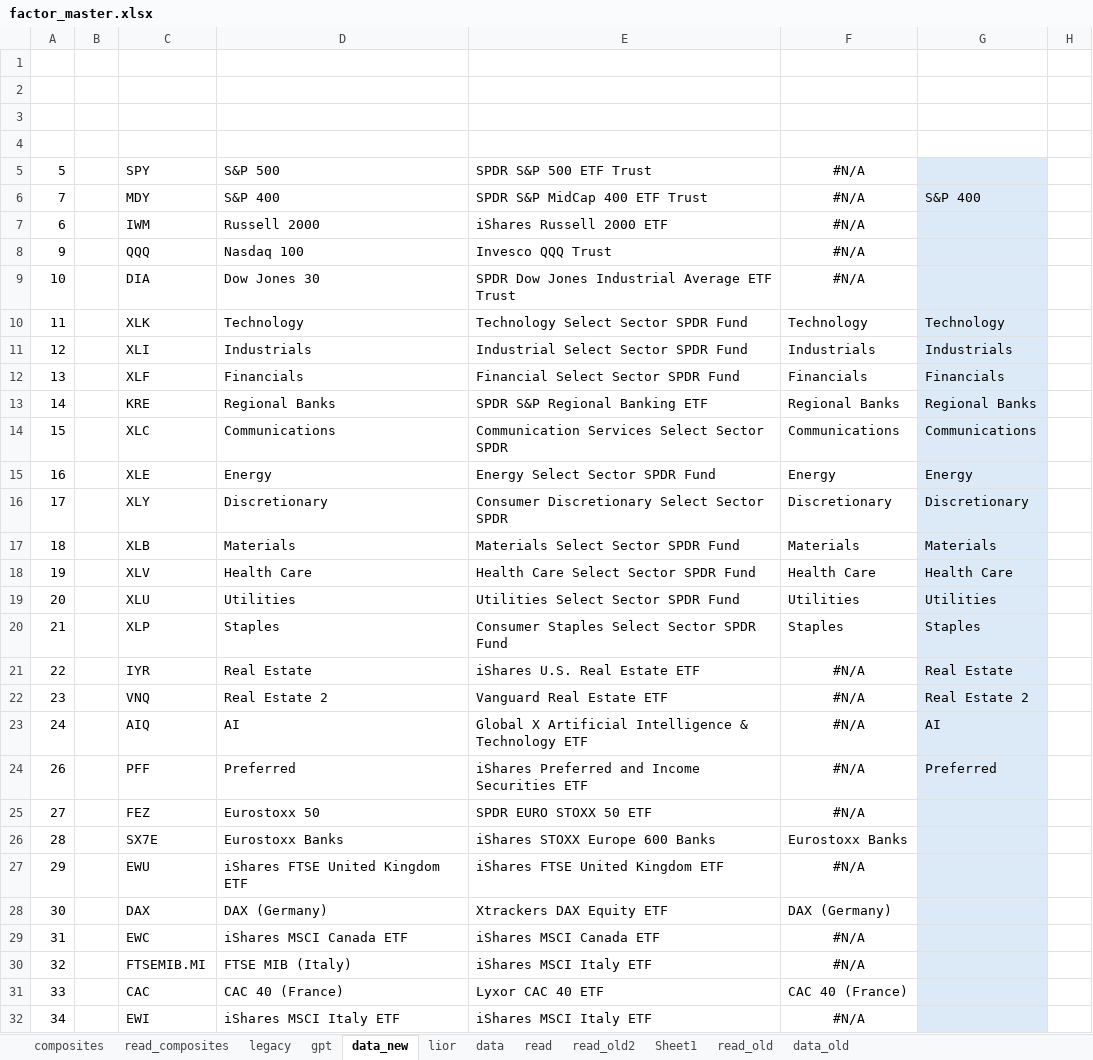
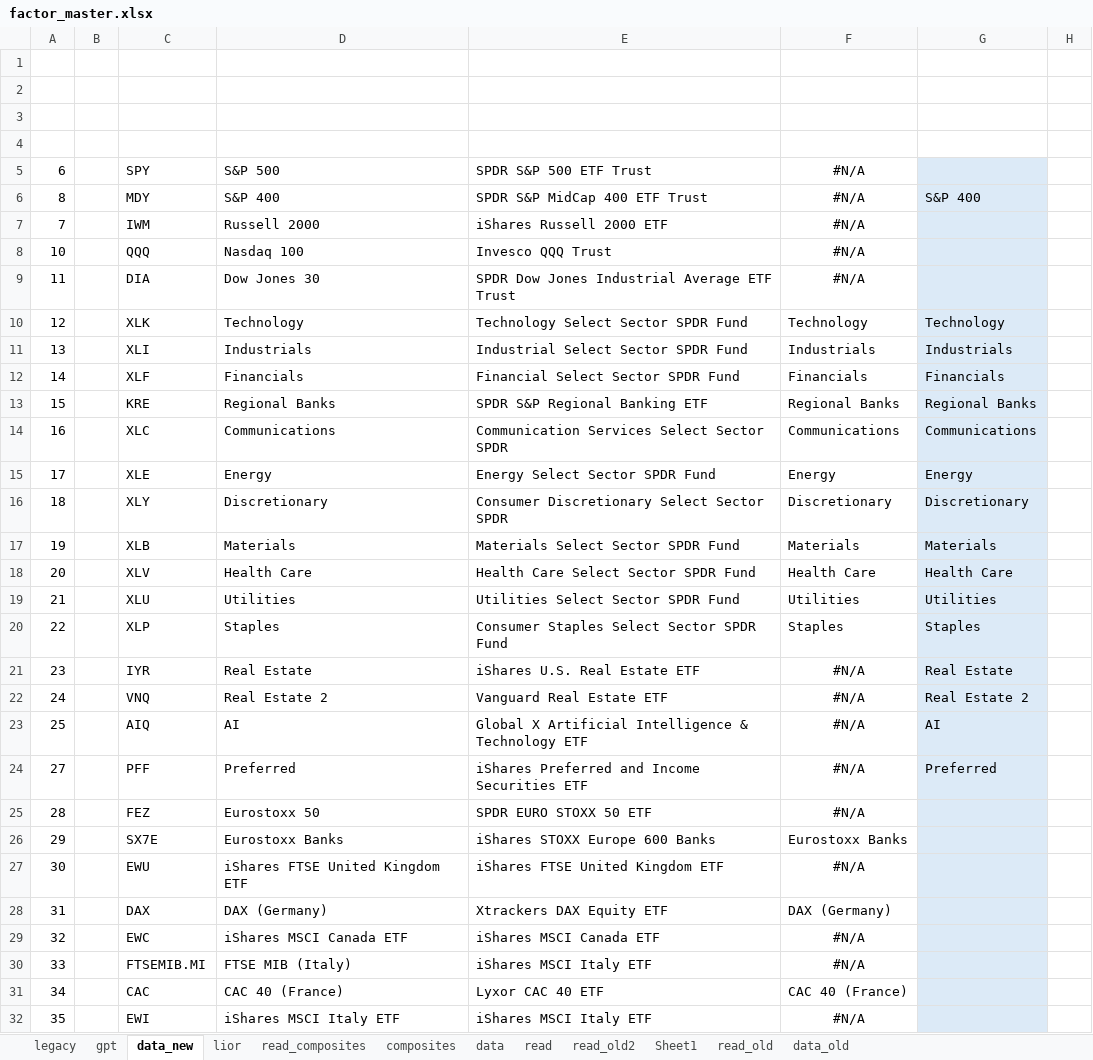
Before and after one commit to bkraines/risk, an Excel workbook: factor_master.xlsx, sheet data_new, drawn as a sheet; only a part is shown; values as stored, in another font and other column widths than the file's, no borders; the diff covers the shown part only; the diff names each change by its address in the sheet, - before the commit and + after, or states it on an @@ line.

Commit message:
Added geopolitics factor

```diff
--- a/factor_master.xlsx (sheet data_new)
+++ b/factor_master.xlsx (sheet data_new)
@@ sheet tab order changed: legacy | gpt | data_new | lior | read_composites | composites | data | read | read_old2 | Sheet1 | read_old | data_old @@
-A5: 5
+A5: 6
-A6: 7
+A6: 8
-A7: 6
+A7: 7
-A8: 9
+A8: 10
-A9: 10
+A9: 11
-A10: 11
+A10: 12
-A11: 12
+A11: 13
-A12: 13
+A12: 14
-A13: 14
+A13: 15
-A14: 15
+A14: 16
-A15: 16
+A15: 17
-A16: 17
+A16: 18
-A17: 18
+A17: 19
-A18: 19
+A18: 20
-A19: 20
+A19: 21
-A20: 21
+A20: 22
-A21: 22
+A21: 23
-A22: 23
+A22: 24
-A23: 24
+A23: 25
-A24: 26
+A24: 27
-A25: 27
+A25: 28
-A26: 28
+A26: 29
-A27: 29
+A27: 30
-A28: 30
+A28: 31
-A29: 31
+A29: 32
-A30: 32
+A30: 33
-A31: 33
+A31: 34
-A32: 34
+A32: 35
```
Also changed, not shown: 2 added rows, 2 removed rows, 78 edited cells and cell formats elsewhere in this sheet, sheet data, sheet composites, sheet lior, sheet read_composites, sheet read.
